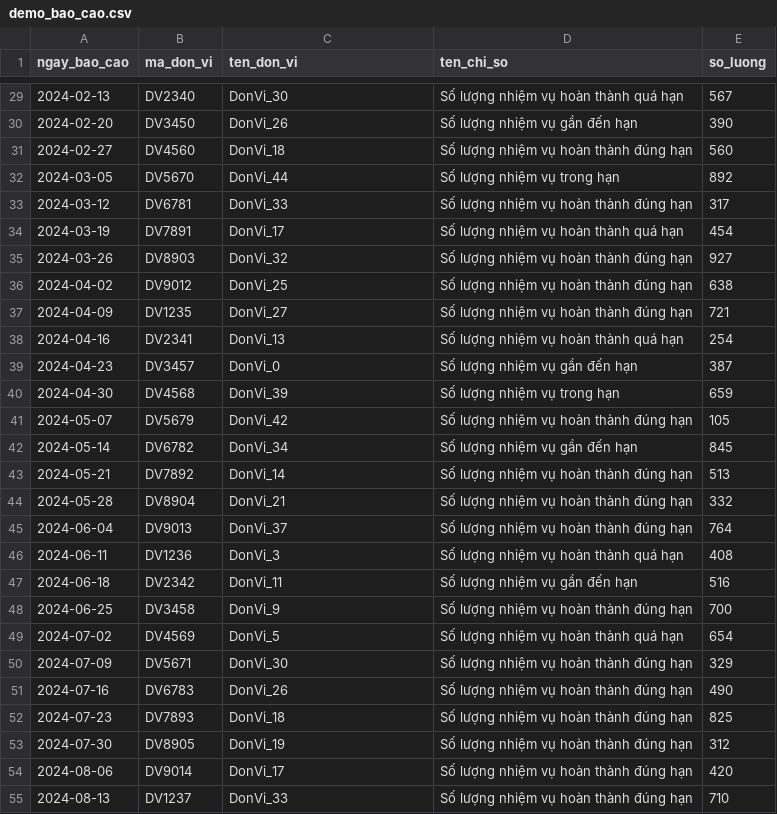
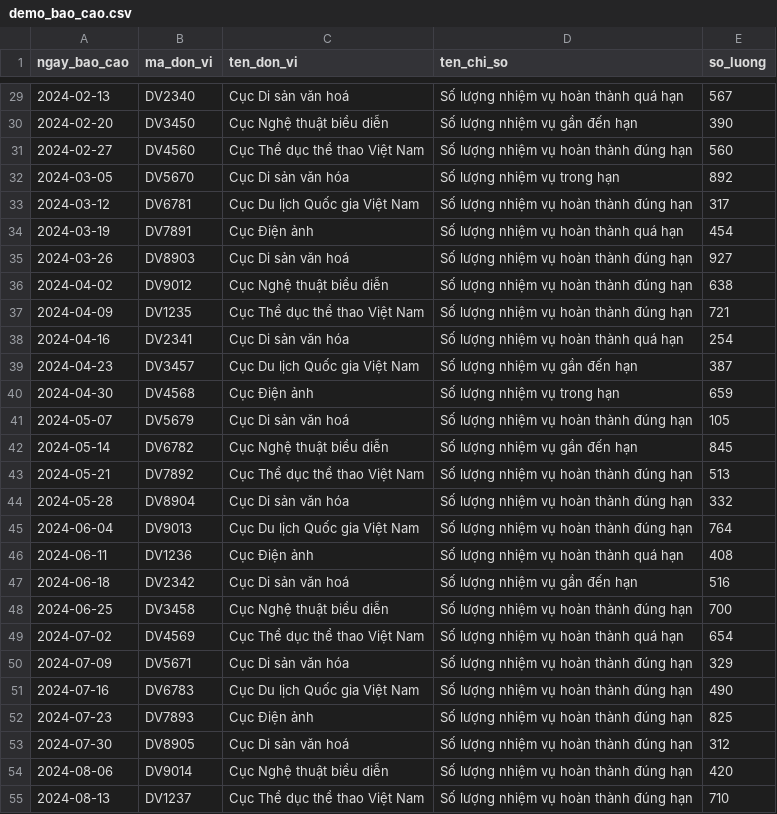
Before and after one commit to tungvp29/Python-Icantech, a CSV file: demo_bao_cao.csv, drawn as a sheet; only a part is shown, gaps mark what is left out; the diff covers the shown part only.

```diff
--- a/demo_bao_cao.csv
+++ b/demo_bao_cao.csv
@@ -29,27 +29,27 @@ ngay_bao_cao,ma_don_vi,ten_don_vi,ten_chi_so,so_luong
-2024-02-13,DV2340,DonVi_30,Số lượng nhiệm vụ hoàn thành quá hạn,567
-2024-02-20,DV3450,DonVi_26,Số lượng nhiệm vụ gần đến hạn,390
-2024-02-27,DV4560,DonVi_18,Số lượng nhiệm vụ hoàn thành đúng hạn,560
-2024-03-05,DV5670,DonVi_44,Số lượng nhiệm vụ trong hạn,892
-2024-03-12,DV6781,DonVi_33,Số lượng nhiệm vụ hoàn thành đúng hạn,317
-2024-03-19,DV7891,DonVi_17,Số lượng nhiệm vụ hoàn thành quá hạn,454
-2024-03-26,DV8903,DonVi_32,Số lượng nhiệm vụ hoàn thành đúng hạn,927
-2024-04-02,DV9012,DonVi_25,Số lượng nhiệm vụ hoàn thành đúng hạn,638
-2024-04-09,DV1235,DonVi_27,Số lượng nhiệm vụ hoàn thành đúng hạn,721
-2024-04-16,DV2341,DonVi_13,Số lượng nhiệm vụ hoàn thành quá hạn,254
-2024-04-23,DV3457,DonVi_0,Số lượng nhiệm vụ gần đến hạn,387
-2024-04-30,DV4568,DonVi_39,Số lượng nhiệm vụ trong hạn,659
-2024-05-07,DV5679,DonVi_42,Số lượng nhiệm vụ hoàn thành đúng hạn,105
-2024-05-14,DV6782,DonVi_34,Số lượng nhiệm vụ gần đến hạn,845
-2024-05-21,DV7892,DonVi_14,Số lượng nhiệm vụ hoàn thành đúng hạn,513
-2024-05-28,DV8904,DonVi_21,Số lượng nhiệm vụ hoàn thành đúng hạn,332
-2024-06-04,DV9013,DonVi_37,Số lượng nhiệm vụ hoàn thành đúng hạn,764
-2024-06-11,DV1236,DonVi_3,Số lượng nhiệm vụ hoàn thành quá hạn,408
-2024-06-18,DV2342,DonVi_11,Số lượng nhiệm vụ gần đến hạn,516
-2024-06-25,DV3458,DonVi_9,Số lượng nhiệm vụ hoàn thành đúng hạn,700
-2024-07-02,DV4569,DonVi_5,Số lượng nhiệm vụ hoàn thành quá hạn,654
-2024-07-09,DV5671,DonVi_30,Số lượng nhiệm vụ hoàn thành đúng hạn,329
-2024-07-16,DV6783,DonVi_26,Số lượng nhiệm vụ hoàn thành đúng hạn,490
-2024-07-23,DV7893,DonVi_18,Số lượng nhiệm vụ hoàn thành đúng hạn,825
-2024-07-30,DV8905,DonVi_19,Số lượng nhiệm vụ hoàn thành đúng hạn,312
-2024-08-06,DV9014,DonVi_17,Số lượng nhiệm vụ hoàn thành đúng hạn,420
-2024-08-13,DV1237,DonVi_33,Số lượng nhiệm vụ hoàn thành đúng hạn,710
+2024-02-13,DV2340,Cục Di sản văn hoá,Số lượng nhiệm vụ hoàn thành quá hạn,567
+2024-02-20,DV3450,Cục Nghệ thuật biểu diễn ,Số lượng nhiệm vụ gần đến hạn,390
+2024-02-27,DV4560,Cục Thể dục thể thao Việt Nam,Số lượng nhiệm vụ hoàn thành đúng hạn,560
+2024-03-05,DV5670,Cục Di sản văn hóa,Số lượng nhiệm vụ trong hạn,892
+2024-03-12,DV6781,Cục Du lịch Quốc gia Việt Nam,Số lượng nhiệm vụ hoàn thành đúng hạn,317
+2024-03-19,DV7891,Cục Điện ảnh,Số lượng nhiệm vụ hoàn thành quá hạn,454
+2024-03-26,DV8903,Cục Di sản văn hoá,Số lượng nhiệm vụ hoàn thành đúng hạn,927
+2024-04-02,DV9012,Cục Nghệ thuật biểu diễn ,Số lượng nhiệm vụ hoàn thành đúng hạn,638
+2024-04-09,DV1235,Cục Thể dục thể thao Việt Nam,Số lượng nhiệm vụ hoàn thành đúng hạn,721
+2024-04-16,DV2341,Cục Di sản văn hóa,Số lượng nhiệm vụ hoàn thành quá hạn,254
+2024-04-23,DV3457,Cục Du lịch Quốc gia Việt Nam,Số lượng nhiệm vụ gần đến hạn,387
+2024-04-30,DV4568,Cục Điện ảnh,Số lượng nhiệm vụ trong hạn,659
+2024-05-07,DV5679,Cục Di sản văn hoá,Số lượng nhiệm vụ hoàn thành đúng hạn,105
+2024-05-14,DV6782,Cục Nghệ thuật biểu diễn ,Số lượng nhiệm vụ gần đến hạn,845
+2024-05-21,DV7892,Cục Thể dục thể thao Việt Nam,Số lượng nhiệm vụ hoàn thành đúng hạn,513
+2024-05-28,DV8904,Cục Di sản văn hóa,Số lượng nhiệm vụ hoàn thành đúng hạn,332
+2024-06-04,DV9013,Cục Du lịch Quốc gia Việt Nam,Số lượng nhiệm vụ hoàn thành đúng hạn,764
+2024-06-11,DV1236,Cục Điện ảnh,Số lượng nhiệm vụ hoàn thành quá hạn,408
+2024-06-18,DV2342,Cục Di sản văn hoá,Số lượng nhiệm vụ gần đến hạn,516
+2024-06-25,DV3458,Cục Nghệ thuật biểu diễn ,Số lượng nhiệm vụ hoàn thành đúng hạn,700
+2024-07-02,DV4569,Cục Thể dục thể thao Việt Nam,Số lượng nhiệm vụ hoàn thành quá hạn,654
+2024-07-09,DV5671,Cục Di sản văn hóa,Số lượng nhiệm vụ hoàn thành đúng hạn,329
+2024-07-16,DV6783,Cục Du lịch Quốc gia Việt Nam,Số lượng nhiệm vụ hoàn thành đúng hạn,490
+2024-07-23,DV7893,Cục Điện ảnh,Số lượng nhiệm vụ hoàn thành đúng hạn,825
+2024-07-30,DV8905,Cục Di sản văn hoá,Số lượng nhiệm vụ hoàn thành đúng hạn,312
+2024-08-06,DV9014,Cục Nghệ thuật biểu diễn ,Số lượng nhiệm vụ hoàn thành đúng hạn,420
+2024-08-13,DV1237,Cục Thể dục thể thao Việt Nam,Số lượng nhiệm vụ hoàn thành đúng hạn,710
```
Also changed, not shown: 29 edited cells elsewhere in this file.
